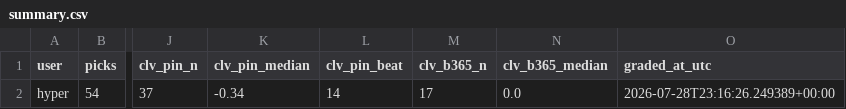
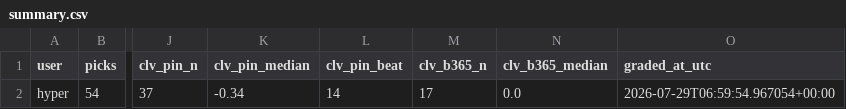
Before and after one commit to hyprcs/cs2hub, a CSV file: picks/data/summary.csv, drawn as a sheet; only a part is shown, gaps mark what is left out; the diff names each change by its address in the sheet, - before the commit and + after, or states it on an @@ line.

```diff
--- a/picks/data/summary.csv
+++ b/picks/data/summary.csv
-O2 (graded_at_utc): 2026-07-28T23:16:26.249389+00:00
+O2 (graded_at_utc): 2026-07-29T06:59:54.967054+00:00
```
Also changed, not shown: 14 other files.
